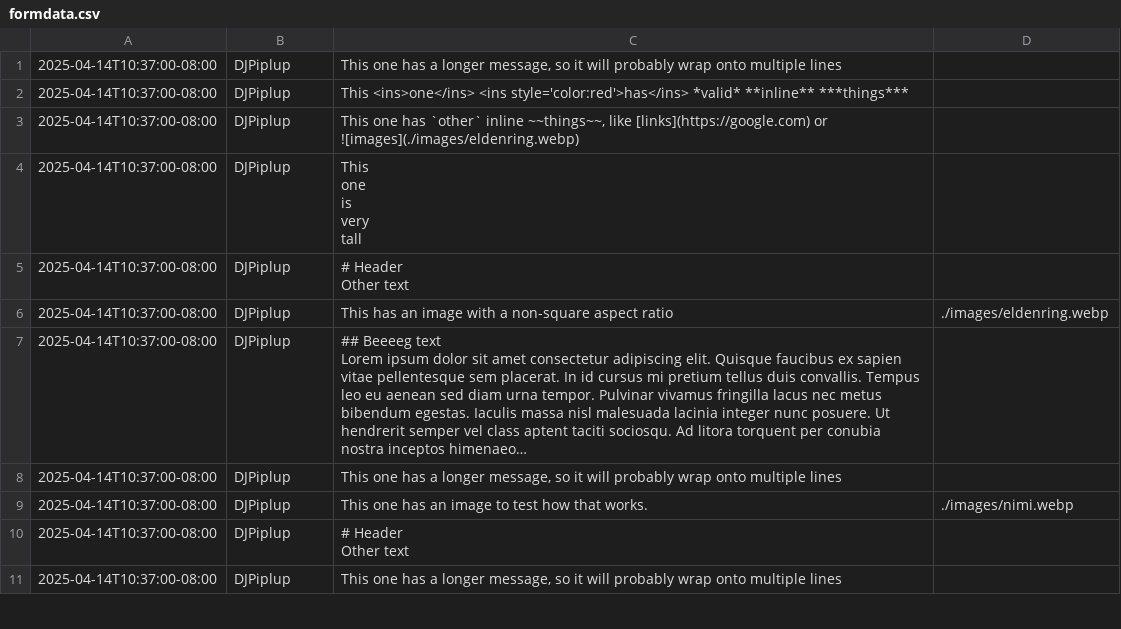
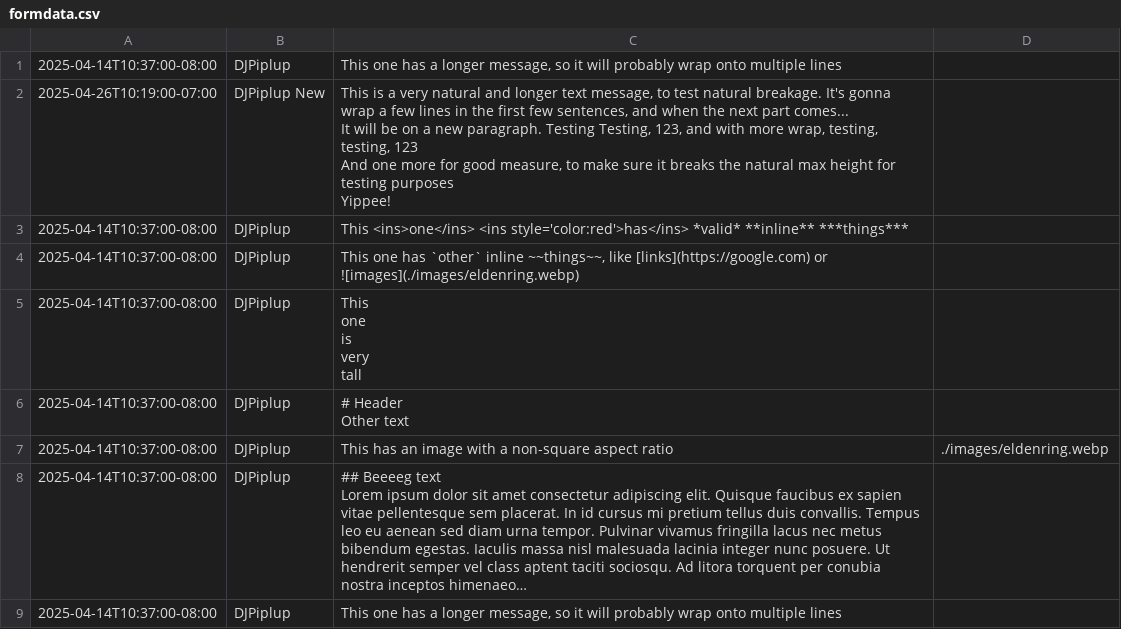
Before and after one commit to dj-piplup/vanilla-kudoboard, a CSV file: raw/formdata.csv, drawn as a sheet; only a part is shown; the shorter side is filled out with more unchanged rows; long unchanged cells end in ….

Commit message:
Get a bit of a longer message that's not lorem ipsum

```diff
--- a/raw/formdata.csv
+++ b/raw/formdata.csv
@@ -1,2 +1,9 @@
 2025-04-14T10:37:00-08:00,DJPiplup,"This one has a longer message, so it will probably wrap onto multiple lines",
+2025-04-26T10:19:00-07:00,DJPiplup New,"This is a very natural and longer text message, to test natural breakage. It's gonna wrap a few lines in the first few sentences, and when the next part comes...
+
+It will be on a new paragraph. Testing Testing, 123, and with more wrap, testing, testing, 123
+
+And one more for good measure, to make sure it breaks the natural max height for testing purposes
+
+Yippee!",
 2025-04-14T10:37:00-08:00,DJPiplup,"This <ins>one</ins> <ins style='color:red'>has</ins> *valid* **inline** ***things***",
```
Also changed, not shown: 2 other files.
